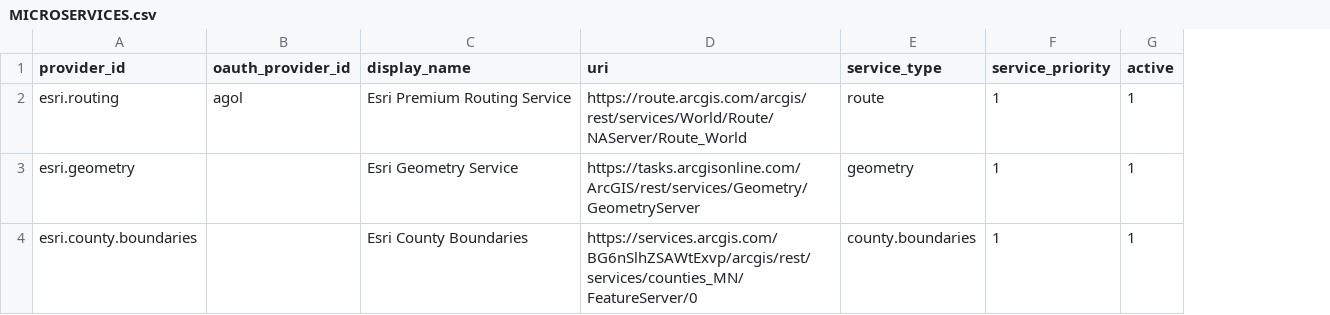
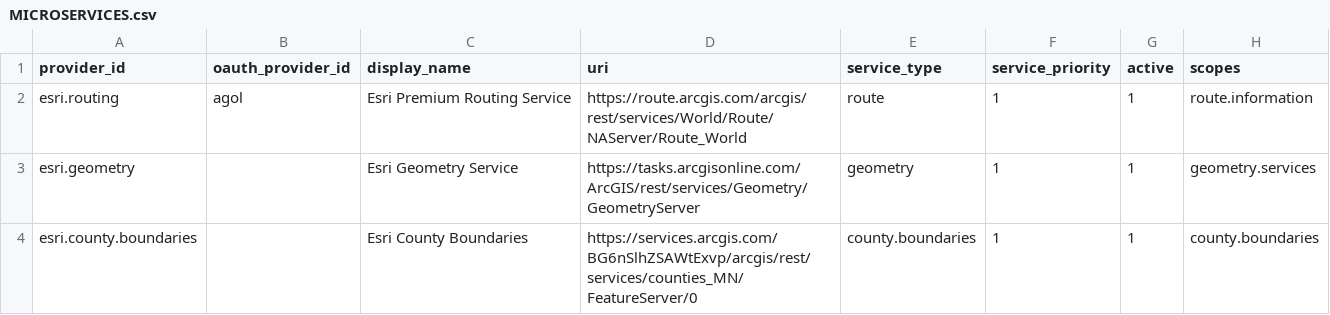
Before and after one commit to prowestgis/upp-wg, a CSV file: prototype/platform/ServiceDirectory/App_Data/MICROSERVICES.csv, drawn as a sheet; the diff names each change by its address in the sheet, - before the commit and + after, or states it on an @@ line.

Commit message:
Added a field for service scopes to the service directory Database and allowed filtering the service list by scope.

```diff
--- a/prototype/platform/ServiceDirectory/App_Data/MICROSERVICES.csv
+++ b/prototype/platform/ServiceDirectory/App_Data/MICROSERVICES.csv
+column H (scopes), rows 2-4: route.information | geometry.services | county.boundaries
```
Also changed, not shown: 4 other files.
